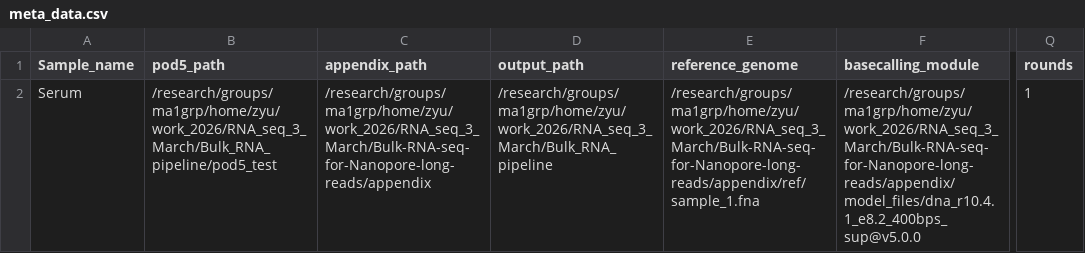
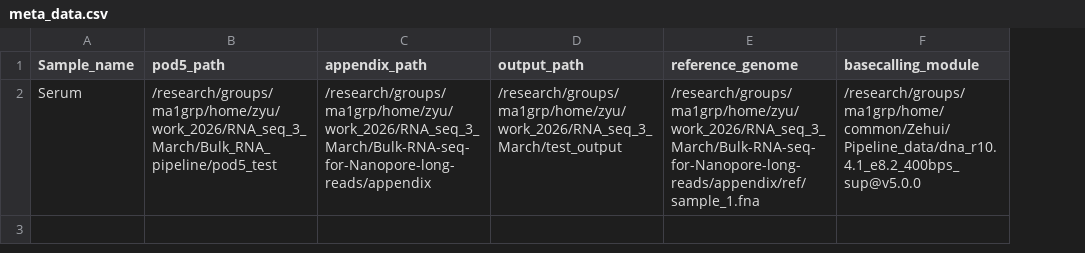
Before and after one commit to Zehui312/Bulk_RNA_for_Long_reads, a CSV file: table/meta_data.csv, drawn as a sheet; only a part is shown, gaps mark what is left out; the diff names each change by its address in the sheet, - before the commit and + after, or states it on an @@ line.

Commit message:
update By Zehui312

```diff
--- a/table/meta_data.csv
+++ b/table/meta_data.csv
-column Q (rounds), row 2: 1
-D2 (output_path): /research/groups/ma1grp/home/zyu/work_2026/RNA_seq_3_March/Bulk_RNA_pipeline
+D2 (output_path): /research/groups/ma1grp/home/zyu/work_2026/RNA_seq_3_March/test_output
-F2 (basecalling_module): /research/groups/ma1grp/home/zyu/work_2026/RNA_seq_3_March/Bulk-RNA-seq-for-Nanopore-long-reads/appendix/model_files/dna_r10.4.1_e8.2_400bps_sup@v5.0.0
+F2 (basecalling_module): /research/groups/ma1grp/home/common/Zehui/Pipeline_data/dna_r10.4.1_e8.2_400bps_sup@v5.0.0
```
Also changed, not shown: 8 other files.
